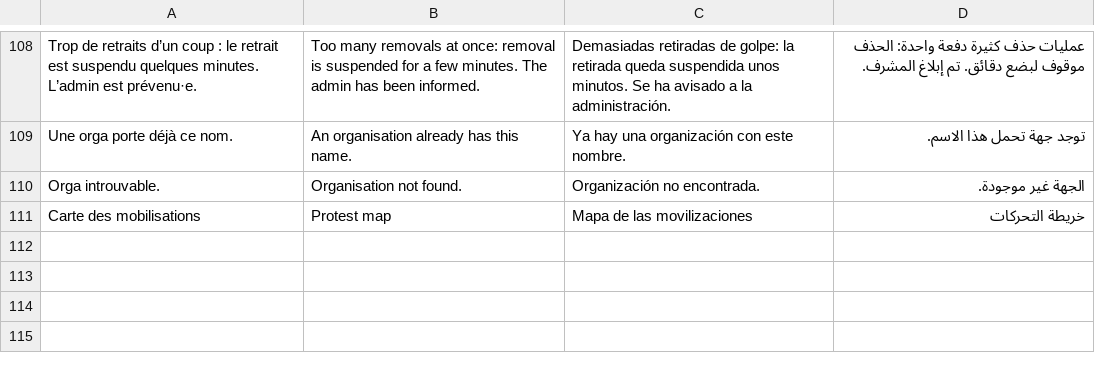
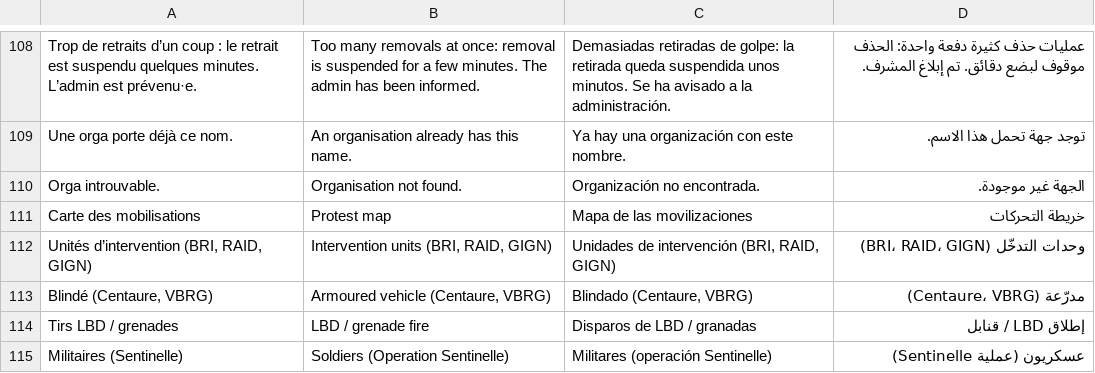
Before and after one commit to n-e-r-u/cortege, a TSV file: i18n/04-serveur.tsv, drawn as a sheet; only a part is shown, gaps mark what is left out; the diff names each change by its address in the sheet, - before the commit and + after, or states it on an @@ line.

Commit message:
2.5.5 : unités d’intervention, blindés, tirs LBD / grenades, militaires (Sentinelle) ; « pas encore confirmé » au lieu de « téléphone suspect »

```diff
--- a/i18n/04-serveur.tsv
+++ b/i18n/04-serveur.tsv
+row 112: Unités d’intervention (BRI, RAID, GIGN) | Intervention units (BRI, RAID, GIGN) | Unidades de intervención (BRI, RAID, GIGN) | وحدات التدخّل (BRI، RAID، GIGN)
+row 113: Blindé (Centaure, VBRG) | Armoured vehicle (Centaure, VBRG) | Blindado (Centaure, VBRG) | مدرّعة (Centaure، VBRG)
+row 114: Tirs LBD / grenades | LBD / grenade fire | Disparos de LBD / granadas | إطلاق LBD / قنابل
+row 115: Militaires (Sentinelle) | Soldiers (Operation Sentinelle) | Militares (operación Sentinelle) | عسكريون (عملية Sentinelle)
```
Also changed, not shown: i18n/02-page.tsv, i18n/03-app.tsv, 11 other files.
